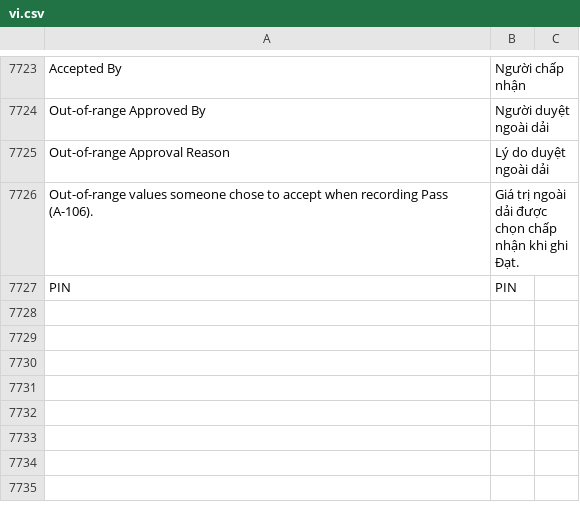
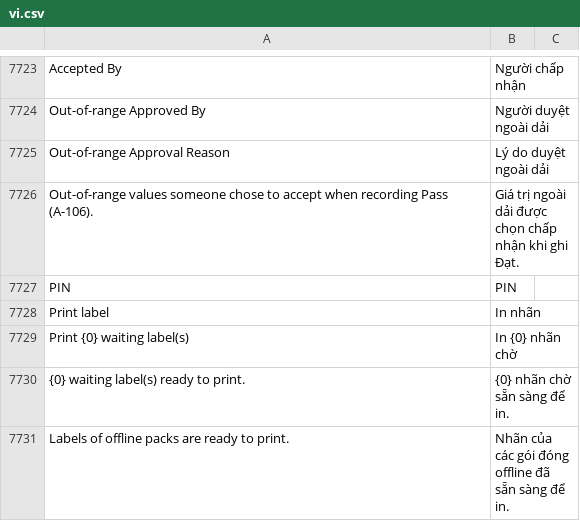
Before and after one commit to mvl26/tracecore, a CSV file: tracecore/translations/vi.csv, drawn as a sheet; only a part is shown, gaps mark what is left out.

```diff
--- a/tracecore/translations/vi.csv
+++ b/tracecore/translations/vi.csv
@@ -7727 +7727,5 @@ Out-of-range values someone chose to accept when recording Pass (A-106).,Giá tr
 PIN,PIN,
+Print label,In nhãn,
+Print {0} waiting label(s),In {0} nhãn chờ,
+{0} waiting label(s) ready to print.,{0} nhãn chờ sẵn sàng để in.,
+Labels of offline packs are ready to print.,Nhãn của các gói đóng offline đã sẵn sàng để in.,
```
Also changed, not shown: 14 other files.
